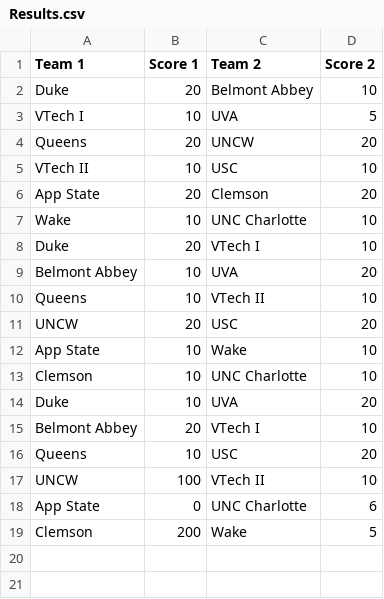
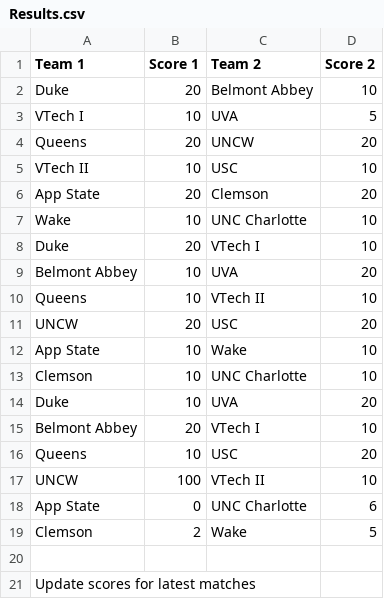
Before and after one commit to jhd8593/DeaconsDuel7s, a CSV file: Results.csv, drawn as a sheet.

Commit message:
Update Results.csv

```diff
--- a/Results.csv
+++ b/Results.csv
@@ -18,2 +18,4 @@ UNCW,100,VTech II,10
 App State,0,UNC Charlotte,6
-Clemson,200,Wake,5
+Clemson,2,Wake,5
+
+ "Update scores for latest matches"
```
